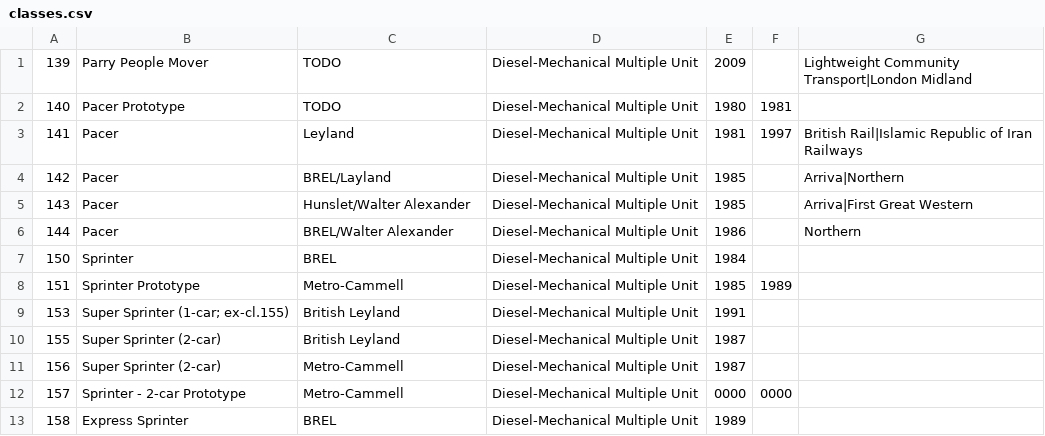
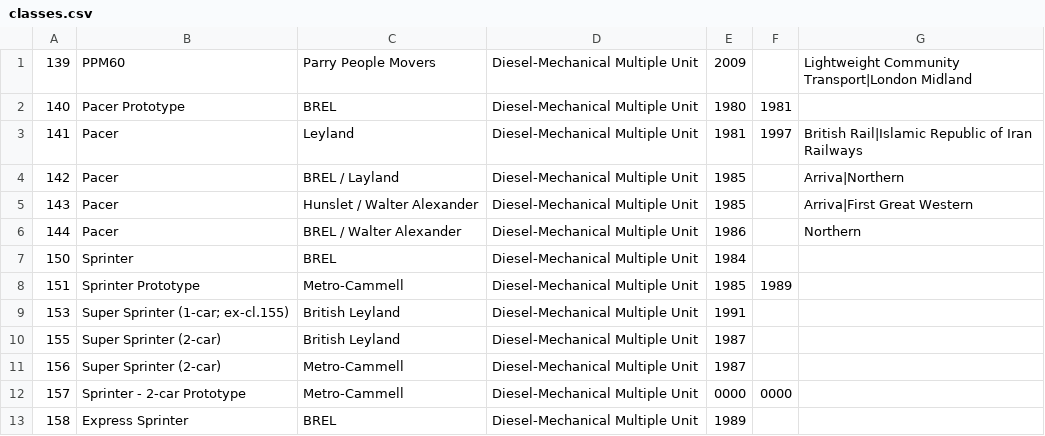
Before and after one commit to seawolf/KeepingTracks, a CSV file: assets/classes.csv, drawn as a sheet; only a part is shown; the diff covers the shown part only.

```diff
--- a/assets/classes.csv
+++ b/assets/classes.csv
@@ -1,7 +1,7 @@
-139,"Parry People Mover","TODO","Diesel-Mechanical Multiple Unit",2009,,"Lightweight Community Transport|London Midland"
-140,"Pacer Prototype","TODO","Diesel-Mechanical Multiple Unit",1980,1981,
+139,"PPM60","Parry People Movers","Diesel-Mechanical Multiple Unit",2009,,"Lightweight Community Transport|London Midland"
+140,"Pacer Prototype","BREL","Diesel-Mechanical Multiple Unit",1980,1981,
 141,"Pacer","Leyland","Diesel-Mechanical Multiple Unit",1981,1997,"British Rail|Islamic Republic of Iran Railways"
-142,"Pacer","BREL/Layland","Diesel-Mechanical Multiple Unit",1985,,"Arriva|Northern"
-143,"Pacer","Hunslet/Walter Alexander","Diesel-Mechanical Multiple Unit",1985,,"Arriva|First Great Western"
-144,"Pacer","BREL/Walter Alexander","Diesel-Mechanical Multiple Unit",1986,,"Northern"
+142,"Pacer","BREL / Layland","Diesel-Mechanical Multiple Unit",1985,,"Arriva|Northern"
+143,"Pacer","Hunslet / Walter Alexander","Diesel-Mechanical Multiple Unit",1985,,"Arriva|First Great Western"
+144,"Pacer","BREL / Walter Alexander","Diesel-Mechanical Multiple Unit",1986,,"Northern"
 150,"Sprinter","BREL","Diesel-Mechanical Multiple Unit",1984,,
```
Also changed, not shown: 1 added row and 73 edited cells elsewhere in this file.
